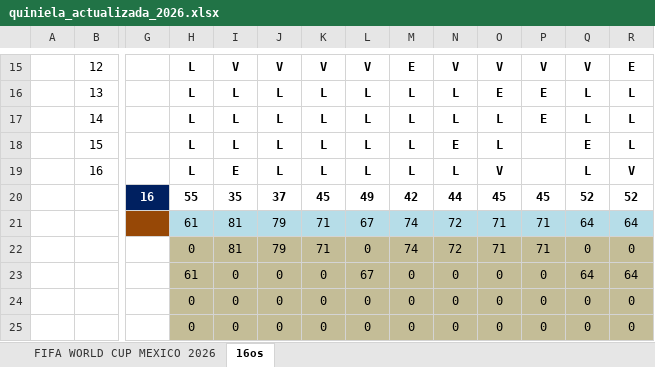
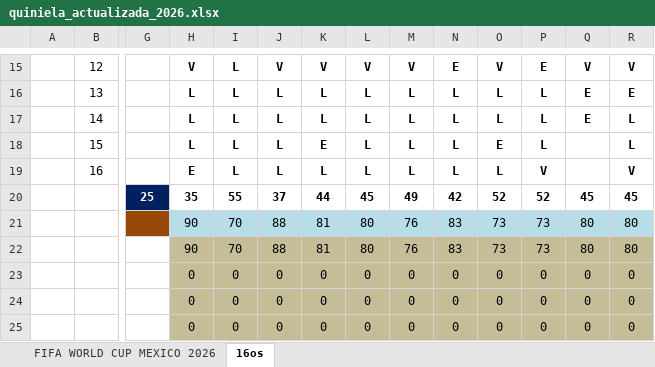
Before and after one commit to limondeagua-svg/Quiniela-World-Cup-Mexico-2026, an Excel workbook: quiniela_actualizada_2026.xlsx, sheet 16os, drawn as a sheet; only a part is shown, gaps mark what is left out; values as stored, in another font and other column widths than the file's, no borders; conditional formats not drawn; removed rows and columns are numbered as before the commit, all else as after; rows hold the shown columns only; the diff covers the shown part only; the diff names each change by its address in the sheet, - before the commit and + after, or states it on an @@ line.

```diff
--- a/quiniela_actualizada_2026.xlsx (sheet 16os)
+++ b/quiniela_actualizada_2026.xlsx (sheet 16os)
-H15: L
+H15: V
-I15: V
+I15: L
-M15: E
+M15: V
-N15: V
+N15: E
-P15: V
+P15: E
-R15: E
+R15: V
-O16: E
+O16: L
-P16:P17: E
+P16:P17: L
-Q16:Q17: L
+Q16:Q17: E
-R16: L
+R16: E
-K18: L
+K18: E
-N18: E
+N18: L
-O18: L
+O18: E
-P18: (empty)
+P18: L
-Q18: E
+Q18: (empty)
-H19: L
+H19: E
-I19: E
+I19: L
-O19: V
+O19: L
-P19: (empty)
+P19: V
-Q19: L
+Q19: (empty)
-row 20:  |  | 16 | 55 | 35 | 37 | 45 | 49 | 42 | 44 | 45 | 45 | 52 | 52
-row 21:  |  |  | 61 | 81 | 79 | 71 | 67 | 74 | 72 | 71 | 71 | 64 | 64
-row 22:  |  |  | 0 | 81 | 79 | 71 | 0 | 74 | 72 | 71 | 71 | 0 | 0
+row 20:  |  | 25 | 35 | 55 | 37 | 44 | 45 | 49 | 42 | 52 | 52 | 45 | 45
+row 21:  |  |  | 90 | 70 | 88 | 81 | 80 | 76 | 83 | 73 | 73 | 80 | 80
+row 22:  |  |  | 90 | 70 | 88 | 81 | 80 | 76 | 83 | 73 | 73 | 80 | 80
-H23: 61
+H23: 0
-L23: 67
+L23: 0
-Q23: 64
+Q23: 0
-R23: 64
+R23: 0
```
Also changed, not shown: 2 added rows, 2 removed rows, 59 edited cells and cell formats elsewhere in this sheet, hidden cells.
